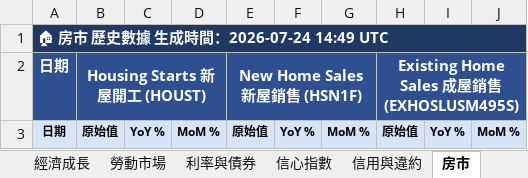
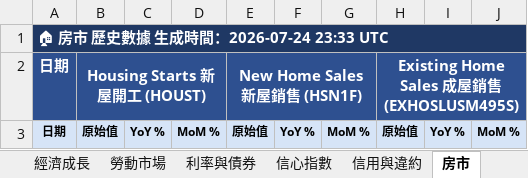
Before and after one commit to TargetWindPark-TWP/MacroPulse, an Excel workbook: reports/excel/MacroPulse_2026-07-24.xlsx, sheet 房市, drawn as a sheet; only a part is shown; values as stored, in another font and other column widths than the file's, no borders; the diff names each change by its address in the sheet, - before the commit and + after, or states it on an @@ line.

```diff
--- a/reports/excel/MacroPulse_2026-07-24.xlsx (sheet 房市)
+++ b/reports/excel/MacroPulse_2026-07-24.xlsx (sheet 房市)
-A1: 🏠 房市 歷史數據 生成時間：2026-07-24 14:49 UTC
+A1: 🏠 房市 歷史數據 生成時間：2026-07-24 23:33 UTC
```
Also changed, not shown: sheet 利率與債券, sheet 📊 總覽, sheet 信用與違約, sheet 信心指數, sheet 經濟成長, sheet 勞動市場, 1 more sheet, 8 other files.
